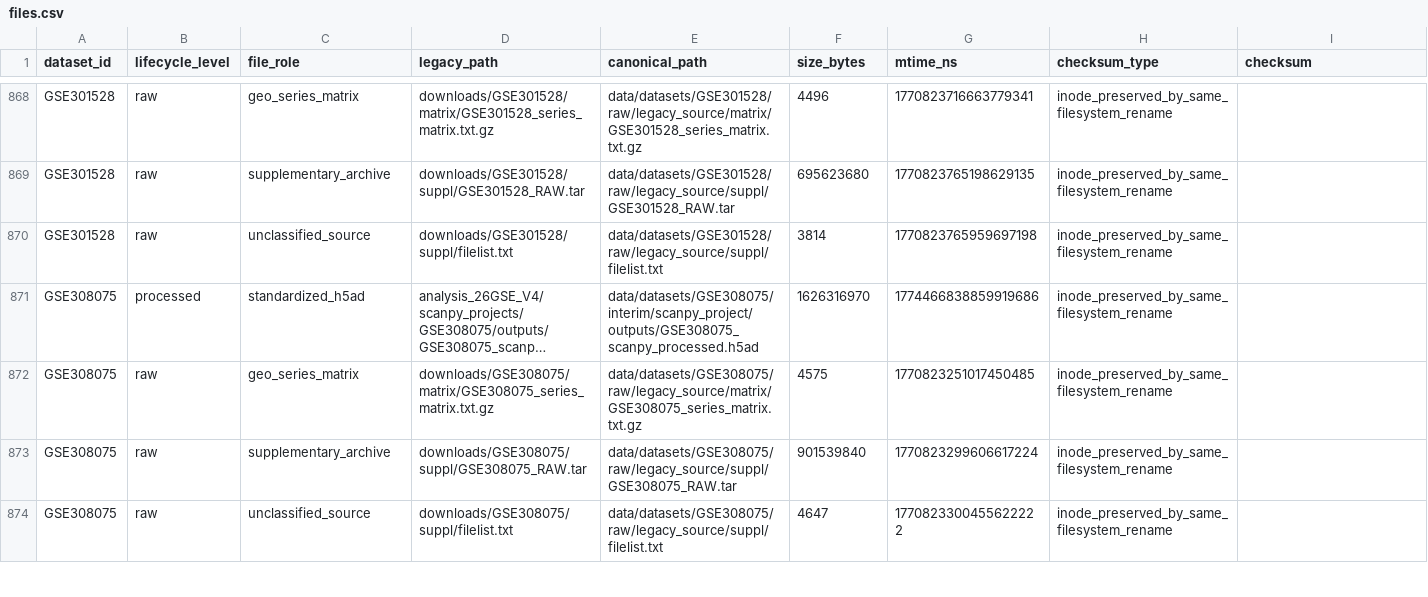
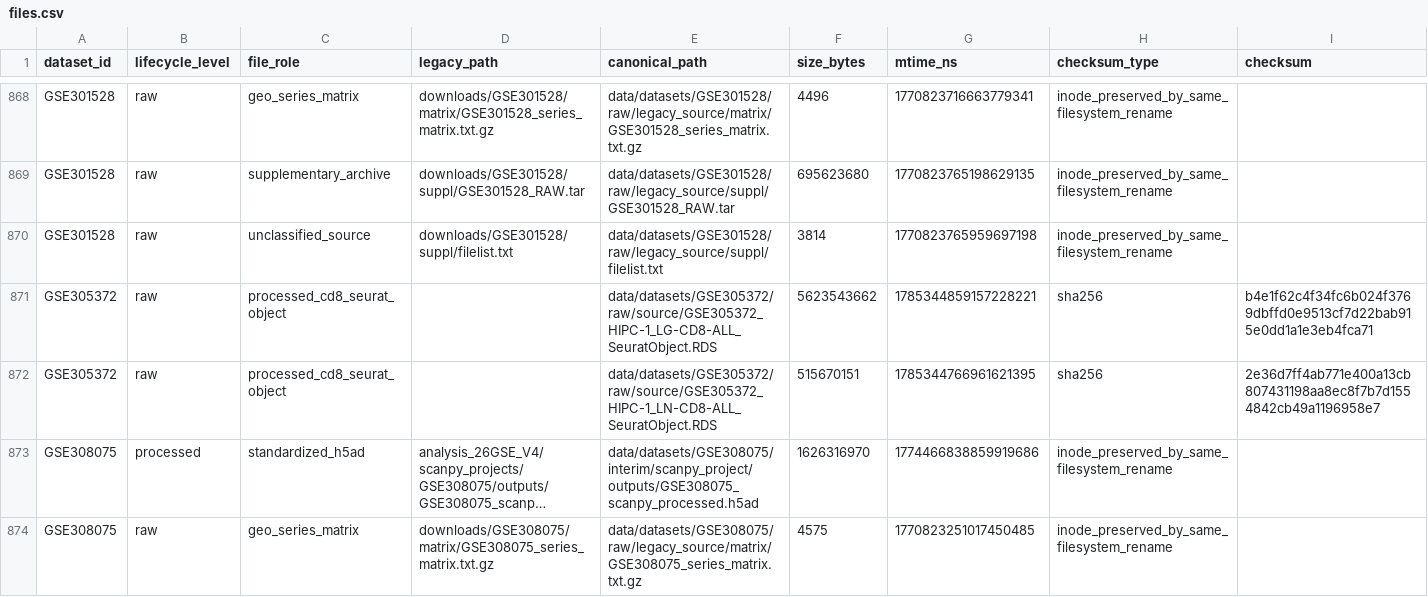
Before and after one commit to LikaiTan/gdTAI, a CSV file: configs/datasets/files.csv, drawn as a sheet; only a part is shown, gaps mark what is left out; the shorter side is filled out with more unchanged rows; long unchanged cells end in …; the diff names each change by its address in the sheet, - before the commit and + after, or states it on an @@ line.

```diff
--- a/configs/datasets/files.csv
+++ b/configs/datasets/files.csv
+row 871: GSE305372 | raw | processed_cd8_seurat_object |  | data/datasets/GSE305372/raw/source/GSE305372_HIPC-1_LG-CD8-ALL_SeuratObject.RDS | 5623543662 | 1785344859157228221 | sha256 | b4e1f62c4f34fc6b024f3769dbffd0e9513cf7d22bab915e0dd1a1e3eb4fca71
+row 872: GSE305372 | raw | processed_cd8_seurat_object |  | data/datasets/GSE305372/raw/source/GSE305372_HIPC-1_LN-CD8-ALL_SeuratObject.RDS | 515670151 | 1785344766961621395 | sha256 | 2e36d7ff4ab771e400a13cb807431198aa8ec8f7b7d1554842cb49a1196958e7
```
Also changed, not shown: configs/datasets/datasets.csv, configs/datasets/libraries.csv, 16 other files.
